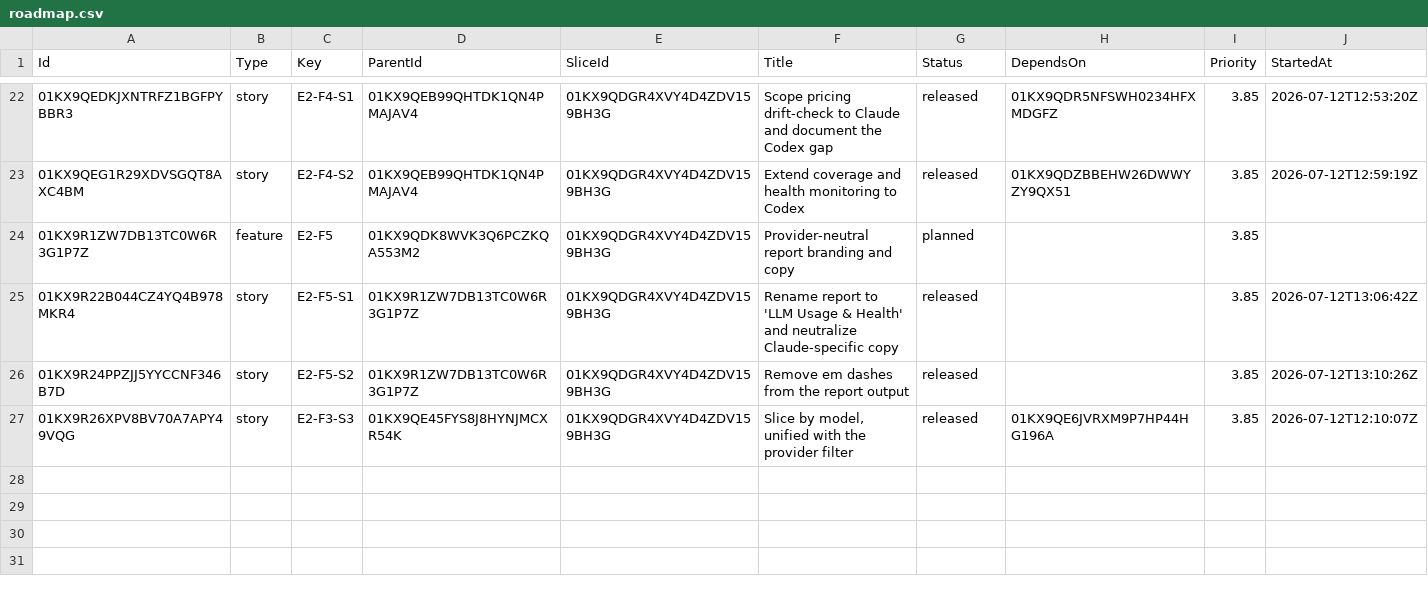
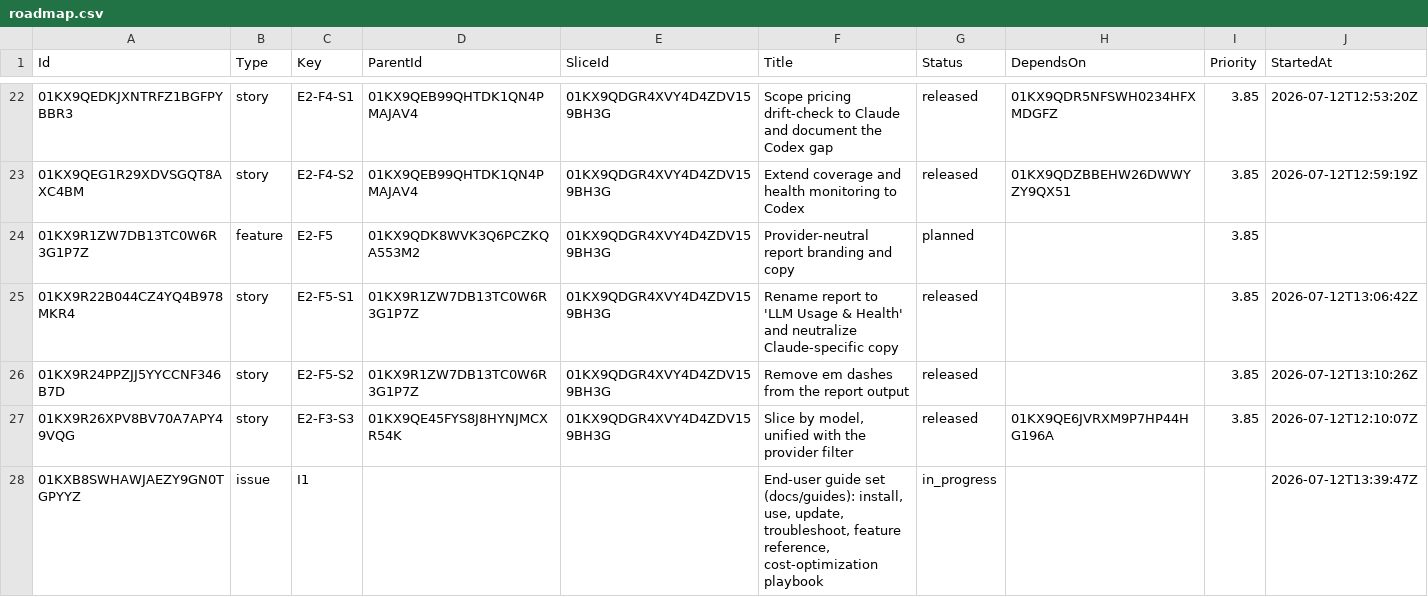
Before and after one commit to DecoupledLogic/traceyield, a CSV file: roadmap.csv, drawn as a sheet; only a part is shown, gaps mark what is left out; rows hold the shown columns only; the diff names each change by its address in the sheet, - before the commit and + after, or states it on an @@ line.

Commit message:
chore(roadmap): I1 in_progress (end-user guide set)
Create standalone issue I1 to deliver a docs/guides/ end-user guide set
(overview, install, use, update, troubleshoot, feature reference,
cost-optimization playbook, daily-run automation). One worktree, one PR.

Submitted by George with love ♥

```diff
--- a/roadmap.csv
+++ b/roadmap.csv
+row 28: 01KXB8SWHAWJAEZY9GN0TGPYYZ | issue | I1 |  |  | End-user guide set (docs/guides): install, use, update, troubleshoot, feature reference, cost-optimization playbook | in_progress |  |  | 2026-07-12T13:39:47Z
```
Also changed, not shown: 1 other file.
